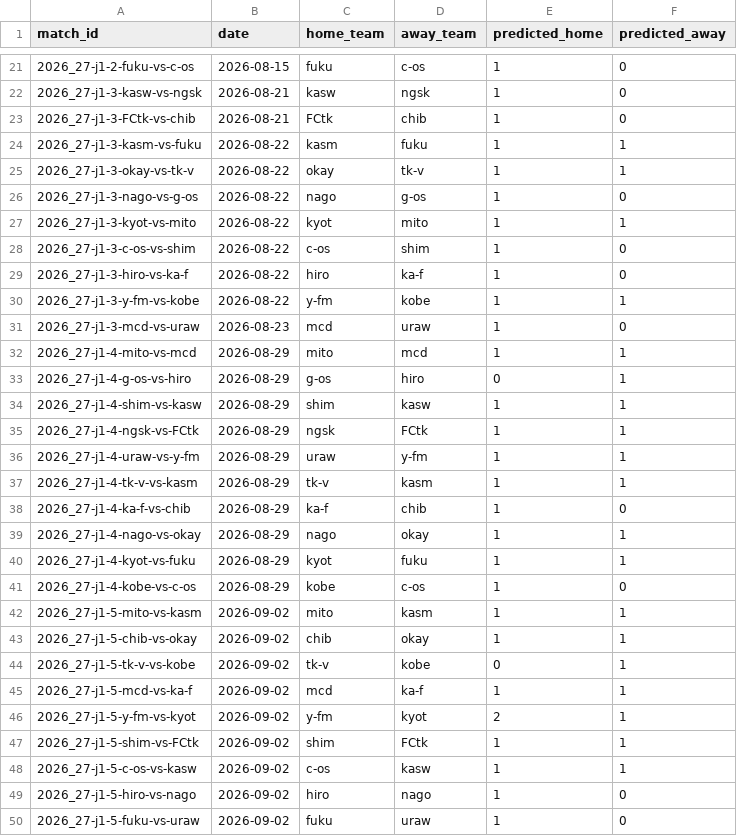
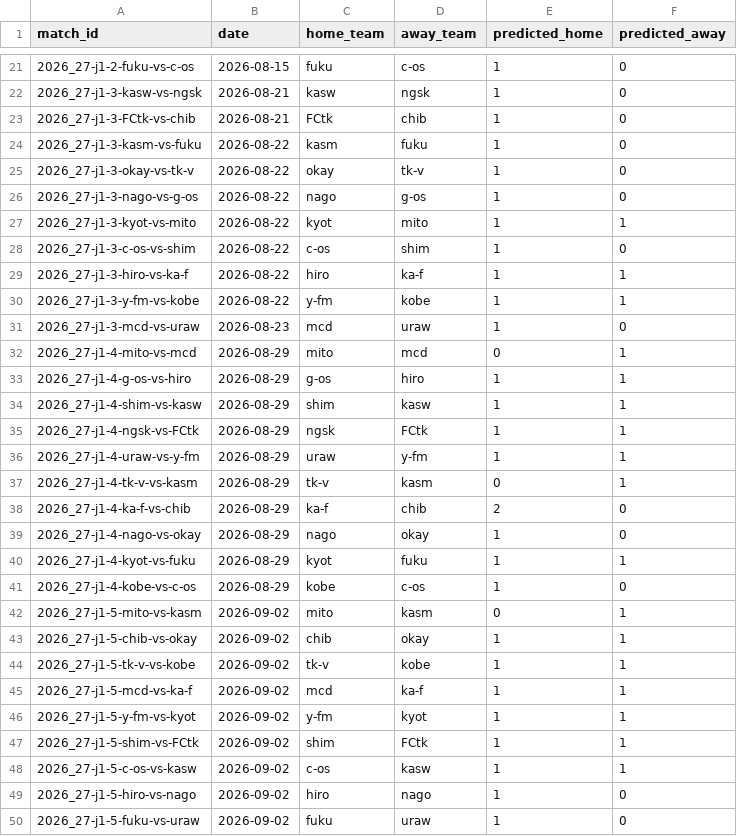
Before and after one commit to akiokuyama/J1League_score_prediction_site, a CSV file: outputs/shadow/all_unplayed_predictions.csv, drawn as a sheet; only a part is shown, gaps mark what is left out; the diff covers the shown part only.

```diff
--- a/outputs/shadow/all_unplayed_predictions.csv
+++ b/outputs/shadow/all_unplayed_predictions.csv
@@ -23,4 +23,4 @@ match_id,date,home_team,away_team,predicted_home,predicted_away
 2026_27-j1-3-FCtk-vs-chib,2026-08-21,FCtk,chib,1,0
-2026_27-j1-3-kasm-vs-fuku,2026-08-22,kasm,fuku,1,1
-2026_27-j1-3-okay-vs-tk-v,2026-08-22,okay,tk-v,1,1
+2026_27-j1-3-kasm-vs-fuku,2026-08-22,kasm,fuku,1,0
+2026_27-j1-3-okay-vs-tk-v,2026-08-22,okay,tk-v,1,0
 2026_27-j1-3-nago-vs-g-os,2026-08-22,nago,g-os,1,0
@@ -28,7 +28,7 @@ match_id,date,home_team,away_team,predicted_home,predicted_away
 2026_27-j1-3-c-os-vs-shim,2026-08-22,c-os,shim,1,0
-2026_27-j1-3-hiro-vs-ka-f,2026-08-22,hiro,ka-f,1,0
+2026_27-j1-3-hiro-vs-ka-f,2026-08-22,hiro,ka-f,1,1
 2026_27-j1-3-y-fm-vs-kobe,2026-08-22,y-fm,kobe,1,1
 2026_27-j1-3-mcd-vs-uraw,2026-08-23,mcd,uraw,1,0
-2026_27-j1-4-mito-vs-mcd,2026-08-29,mito,mcd,1,1
-2026_27-j1-4-g-os-vs-hiro,2026-08-29,g-os,hiro,0,1
+2026_27-j1-4-mito-vs-mcd,2026-08-29,mito,mcd,0,1
+2026_27-j1-4-g-os-vs-hiro,2026-08-29,g-os,hiro,1,1
 2026_27-j1-4-shim-vs-kasw,2026-08-29,shim,kasw,1,1
@@ -36,12 +36,12 @@ match_id,date,home_team,away_team,predicted_home,predicted_away
 2026_27-j1-4-uraw-vs-y-fm,2026-08-29,uraw,y-fm,1,1
-2026_27-j1-4-tk-v-vs-kasm,2026-08-29,tk-v,kasm,1,1
-2026_27-j1-4-ka-f-vs-chib,2026-08-29,ka-f,chib,1,0
-2026_27-j1-4-nago-vs-okay,2026-08-29,nago,okay,1,1
+2026_27-j1-4-tk-v-vs-kasm,2026-08-29,tk-v,kasm,0,1
+2026_27-j1-4-ka-f-vs-chib,2026-08-29,ka-f,chib,2,0
+2026_27-j1-4-nago-vs-okay,2026-08-29,nago,okay,1,0
 2026_27-j1-4-kyot-vs-fuku,2026-08-29,kyot,fuku,1,1
 2026_27-j1-4-kobe-vs-c-os,2026-08-29,kobe,c-os,1,0
-2026_27-j1-5-mito-vs-kasm,2026-09-02,mito,kasm,1,1
+2026_27-j1-5-mito-vs-kasm,2026-09-02,mito,kasm,0,1
 2026_27-j1-5-chib-vs-okay,2026-09-02,chib,okay,1,1
-2026_27-j1-5-tk-v-vs-kobe,2026-09-02,tk-v,kobe,0,1
+2026_27-j1-5-tk-v-vs-kobe,2026-09-02,tk-v,kobe,1,1
 2026_27-j1-5-mcd-vs-ka-f,2026-09-02,mcd,ka-f,1,1
-2026_27-j1-5-y-fm-vs-kyot,2026-09-02,y-fm,kyot,2,1
+2026_27-j1-5-y-fm-vs-kyot,2026-09-02,y-fm,kyot,1,1
 2026_27-j1-5-shim-vs-FCtk,2026-09-02,shim,FCtk,1,1
```
Also changed, not shown: 114 edited cells elsewhere in this file, Data/features/match_features_2026_27_j1.csv, Data/features/upcoming_features_2026_27_j1.csv, 13 other files.
